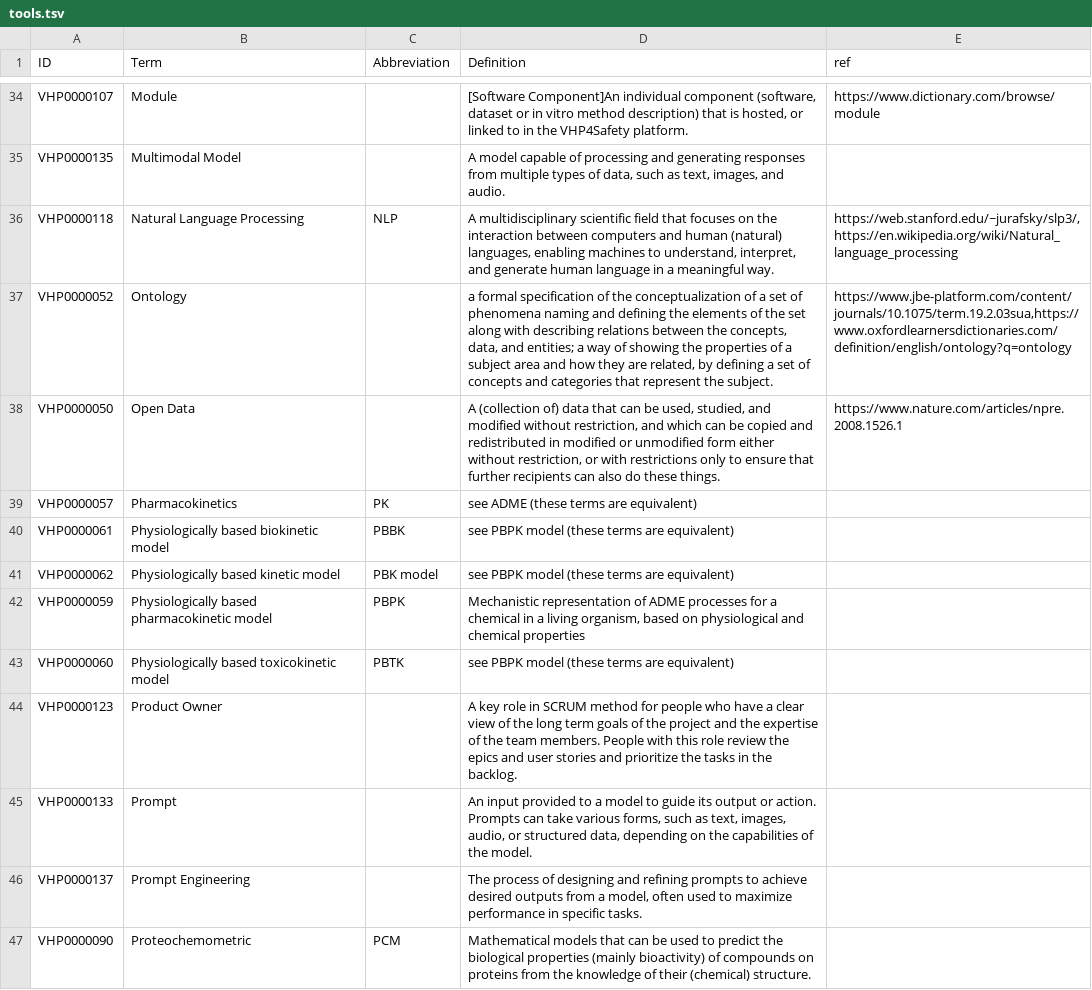
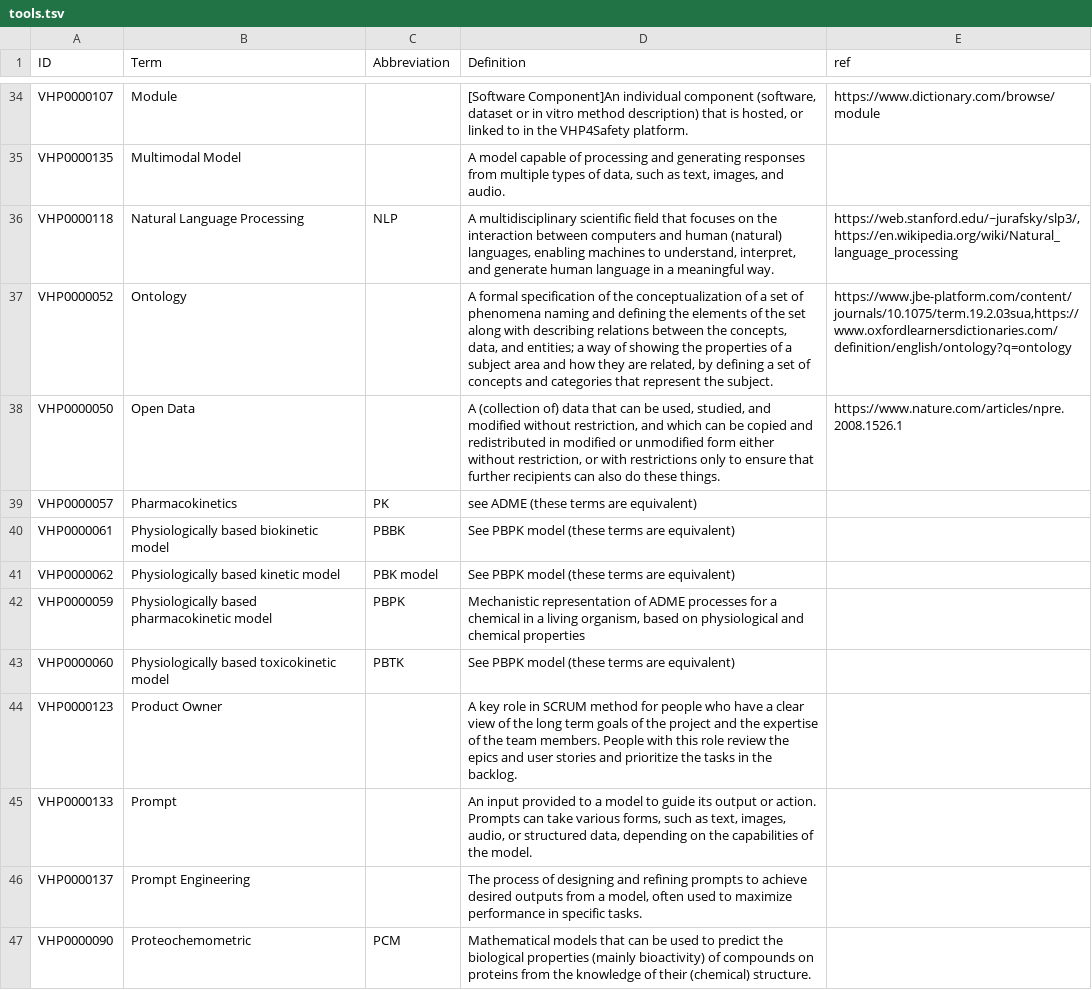
Before and after one commit to VHP4Safety/glossary, a TSV file: templates/tools.tsv, drawn as a sheet; only a part is shown, gaps mark what is left out.

Commit message:
Capitalize first letter for definitions

```diff
--- a/templates/tools.tsv
+++ b/templates/tools.tsv
@@ -36,9 +36,9 @@ VHP0000135	Multimodal Model		A model capable of processing and generating respon
 VHP0000118	Natural Language Processing	NLP	A multidisciplinary scientific field that focuses on the interaction between computers and human (natural) languages, enabling machines to understand, interpret, and generate human language in a meaningful way.	https://web.stanford.edu/~jurafsky/slp3/,https://en.wikipedia.org/wiki/Natural_language_processing
-VHP0000052	Ontology		a formal specification of the conceptualization of a set of phenomena naming and defining the elements of the set along with describing relations between the concepts, data, and entities; a way of showing the properties of a subject area and how they are related, by defining a set of concepts and categories that represent the subject.	https://www.jbe-platform.com/content/journals/10.1075/term.19.2.03sua,https://www.oxfordlearnersdictionaries.com/definition/english/ontology?q=ontology
+VHP0000052	Ontology		A formal specification of the conceptualization of a set of phenomena naming and defining the elements of the set along with describing relations between the concepts, data, and entities; a way of showing the properties of a subject area and how they are related, by defining a set of concepts and categories that represent the subject.	https://www.jbe-platform.com/content/journals/10.1075/term.19.2.03sua,https://www.oxfordlearnersdictionaries.com/definition/english/ontology?q=ontology
 VHP0000050	Open Data		A (collection of) data that can be used, studied, and modified without restriction, and which can be copied and redistributed in modified or unmodified form either without restriction, or with restrictions only to ensure that further recipients can also do these things.	https://www.nature.com/articles/npre.2008.1526.1
 VHP0000057	Pharmacokinetics	PK	see ADME (these terms are equivalent)	
-VHP0000061	Physiologically based biokinetic model	PBBK	see PBPK model (these terms are equivalent)	
-VHP0000062	Physiologically based kinetic model	PBK model	see PBPK model (these terms are equivalent)	
+VHP0000061	Physiologically based biokinetic model	PBBK	See PBPK model (these terms are equivalent)	
+VHP0000062	Physiologically based kinetic model	PBK model	See PBPK model (these terms are equivalent)	
 VHP0000059	Physiologically based pharmacokinetic model	PBPK	Mechanistic representation of ADME processes for a chemical in a living organism, based on physiological and chemical properties	
-VHP0000060	Physiologically based toxicokinetic model	PBTK	see PBPK model (these terms are equivalent)	
+VHP0000060	Physiologically based toxicokinetic model	PBTK	See PBPK model (these terms are equivalent)	
 VHP0000123	Product Owner		A key role in SCRUM method for people who have a clear view of the long term goals of the project and the expertise of the team members. People with this role review the epics and user stories and prioritize the tasks in the backlog.	
```
